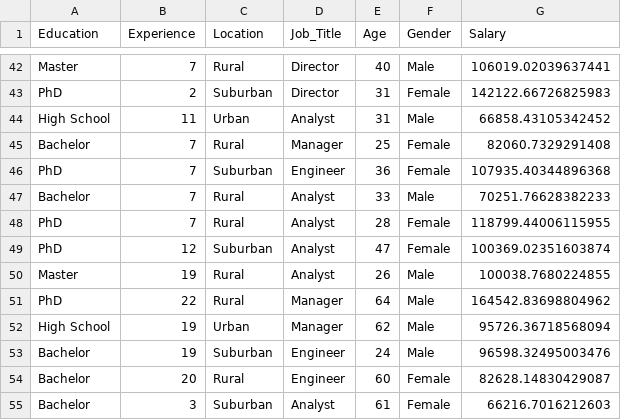
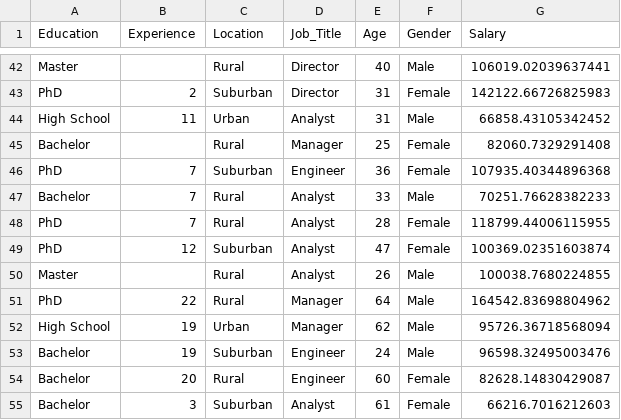
Before and after one commit to nguyenhuuhoangthanhAIK4/dataset_python, a CSV file: salary_prediction_data.csv, drawn as a sheet; only a part is shown, gaps mark what is left out; the diff covers the shown part only; the diff names each change by its address in the sheet, - before the commit and + after, or states it on an @@ line.

```diff
--- a/salary_prediction_data.csv
+++ b/salary_prediction_data.csv
-B42 (Experience): 7
+B42 (Experience): (empty)
-B45 (Experience): 7
+B45 (Experience): (empty)
-B50 (Experience): 19
+B50 (Experience): (empty)
```
Also changed, not shown: 10 edited cells elsewhere in this file.
